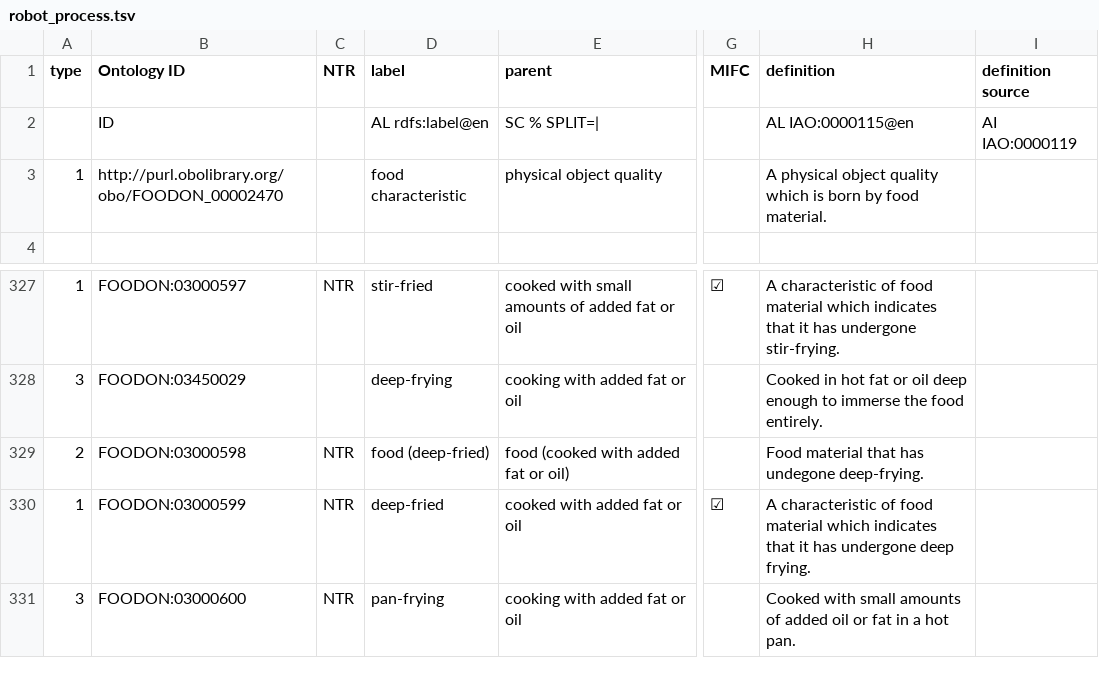
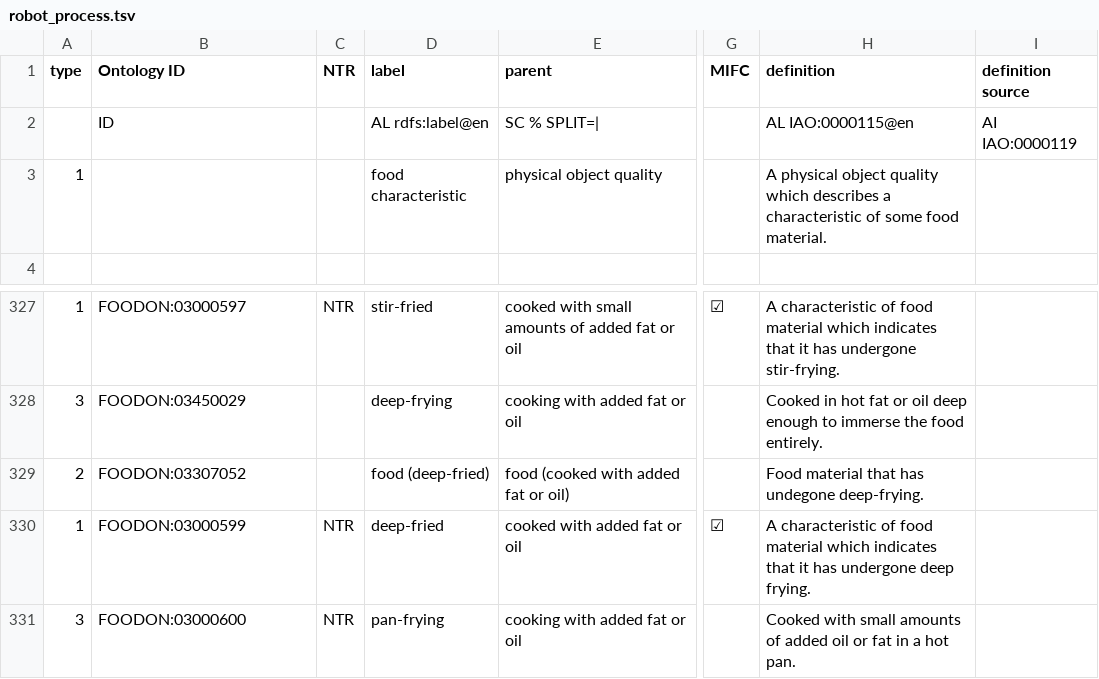
Before and after one commit to FoodOntology/foodon, a TSV file: src/templates/robot_process.tsv, drawn as a sheet; only a part is shown, gaps mark what is left out; the diff names each change by its address in the sheet, - before the commit and + after, or states it on an @@ line.

Commit message:
checkpoint for triumverate term integration

```diff
--- a/src/templates/robot_process.tsv
+++ b/src/templates/robot_process.tsv
-B3 (Ontology ID): http://purl.obolibrary.org/obo/FOODON_00002470
+B3 (Ontology ID): (empty)
-H3 (definition): …quality which is born by food material.
+H3 (definition): …quality which describes a characteristic of some food material.
-B329 (Ontology ID): FOODON:03000598
+B329 (Ontology ID): FOODON:03307052
-C329 (NTR): NTR
+C329 (NTR): (empty)
```
Also changed, not shown: 6 other files.
